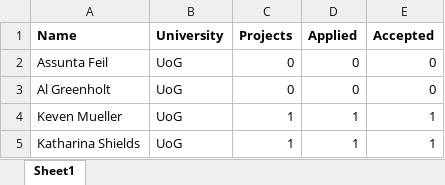
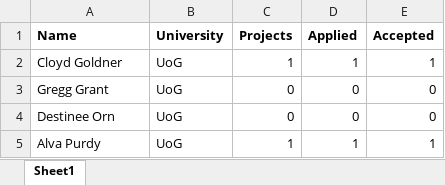
Before and after one commit to UoGSoE/projects-uestc, an Excel workbook: projects2/storage/exports/ProjectAllocations.xlsx, sheet Sheet1, drawn as a sheet; values as stored, in another font and other column widths than the file's, no borders; removed rows and columns are numbered as before the commit, all else as after; the diff names each change by its address in the sheet, - before the commit and + after, or states it on an @@ line.

```diff
--- a/projects2/storage/exports/ProjectAllocations.xlsx (sheet Sheet1)
+++ b/projects2/storage/exports/ProjectAllocations.xlsx (sheet Sheet1)
+row 2: Cloyd Goldner | UoG | 1 | 1 | 1
-A3 (Name): Assunta Feil
+A3 (Name): Gregg Grant
-A4 (Name): Al Greenholt
+A4 (Name): Destinee Orn
-A5 (Name): Keven Mueller
+A5 (Name): Alva Purdy
-row 5: Katharina Shields | UoG | 1 | 1 | 1
```
Also changed, not shown: 2 other files.
